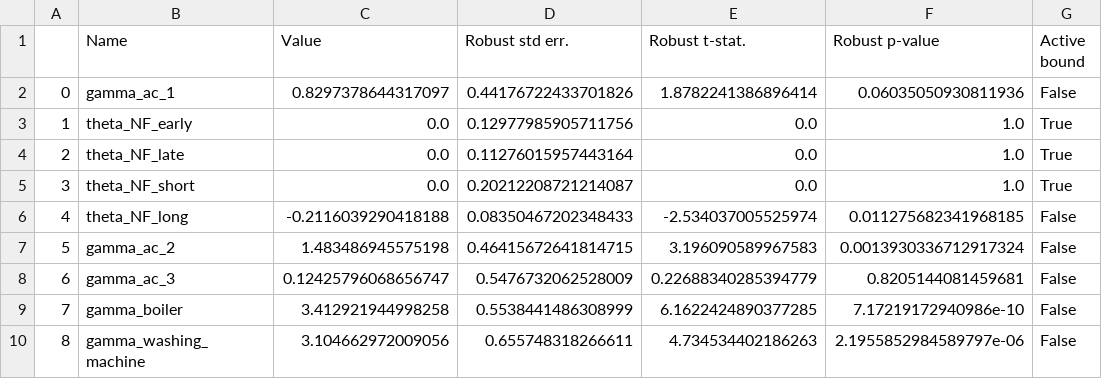
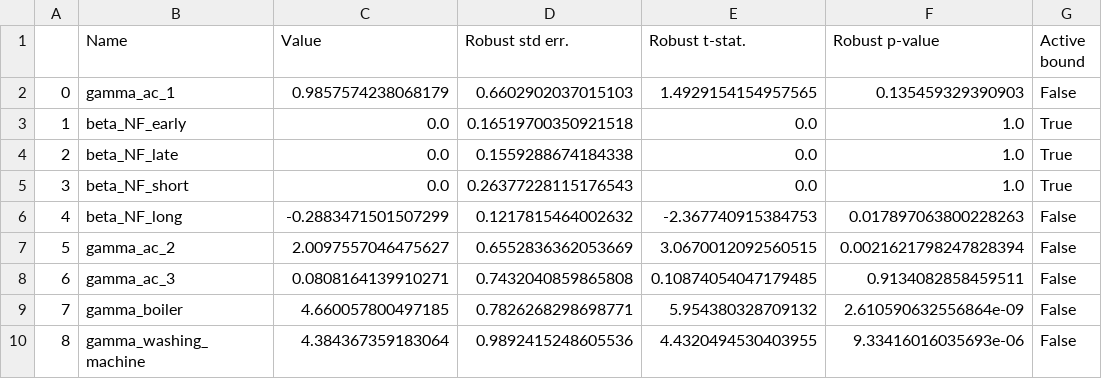
Before and after one commit to DarioVezzali/Demand-Responsive-Energy-Communities, a CSV file: House_11/House_11_Generic.csv, drawn as a sheet; only a part is shown; the diff covers the shown part only.

```diff
--- a/House_11/House_11_Generic.csv
+++ b/House_11/House_11_Generic.csv
@@ -1,10 +1,10 @@
 ,Name,Value,Robust std err.,Robust t-stat.,Robust p-value,Active bound
-0,gamma_ac_1,0.8297378644317097,0.44176722433701826,1.8782241386896414,0.06035050930811936,False
-1,theta_NF_early,0.0,0.12977985905711756,0.0,1.0,True
-2,theta_NF_late,0.0,0.11276015957443164,0.0,1.0,True
-3,theta_NF_short,0.0,0.20212208721214087,0.0,1.0,True
-4,theta_NF_long,-0.2116039290418188,0.08350467202348433,-2.534037005525974,0.011275682341968185,False
-5,gamma_ac_2,1.483486945575198,0.46415672641814715,3.196090589967583,0.0013930336712917324,False
-6,gamma_ac_3,0.12425796068656747,0.5476732062528009,0.22688340285394779,0.8205144081459681,False
-7,gamma_boiler,3.412921944998258,0.5538441486308999,6.1622424890377285,7.17219172940986e-10,False
-8,gamma_washing_machine,3.104662972009056,0.655748318266611,4.734534402186263,2.1955852984589797e-06,False
+0,gamma_ac_1,0.9857574238068179,0.6602902037015103,1.4929154154957565,0.135459329390903,False
+1,beta_NF_early,0.0,0.16519700350921518,0.0,1.0,True
+2,beta_NF_late,0.0,0.1559288674184338,0.0,1.0,True
+3,beta_NF_short,0.0,0.26377228115176543,0.0,1.0,True
+4,beta_NF_long,-0.2883471501507299,0.1217815464002632,-2.367740915384753,0.017897063800228263,False
+5,gamma_ac_2,2.0097557046475627,0.6552836362053669,3.0670012092560515,0.0021621798247828394,False
+6,gamma_ac_3,0.0808164139910271,0.7432040859865808,0.10874054047179485,0.9134082858459511,False
+7,gamma_boiler,4.660057800497185,0.7826268298698771,5.954380328709132,2.610590632556864e-09,False
+8,gamma_washing_machine,4.384367359183064,0.9892415248605536,4.4320494530403955,9.33416016035693e-06,False
```
Also changed, not shown: 18 edited cells elsewhere in this file, House_11/House_11_Appliance-specific.csv, House_11/House_11_Type-specific.csv, 6 other files.
